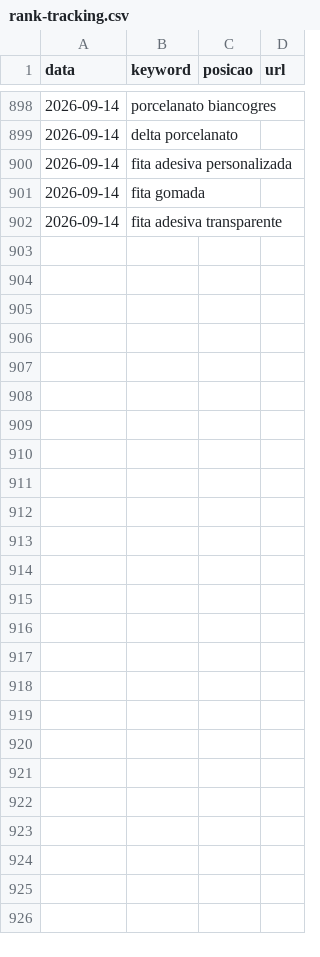
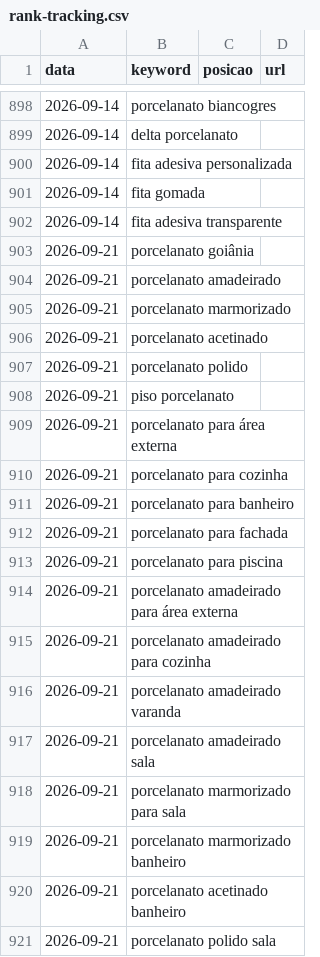
Before and after one commit to JeanZorzetti/roilabs, a CSV file: Docs/Obsidian/90-medicao/rank-tracking.csv, drawn as a sheet; only a part is shown, gaps mark what is left out; the diff covers the shown part only.

```diff
--- a/Docs/Obsidian/90-medicao/rank-tracking.csv
+++ b/Docs/Obsidian/90-medicao/rank-tracking.csv
@@ -902 +902,20 @@ data,keyword,posicao,url
 2026-09-14,"fita adesiva transparente",,
+2026-09-21,"porcelanato goiânia",,
+2026-09-21,"porcelanato amadeirado",,
+2026-09-21,"porcelanato marmorizado",,
+2026-09-21,"porcelanato acetinado",,
+2026-09-21,"porcelanato polido",,
+2026-09-21,"piso porcelanato",,
+2026-09-21,"porcelanato para área externa",,
+2026-09-21,"porcelanato para cozinha",,
+2026-09-21,"porcelanato para banheiro",,
+2026-09-21,"porcelanato para fachada",,
+2026-09-21,"porcelanato para piscina",,
+2026-09-21,"porcelanato amadeirado para área externa",,
+2026-09-21,"porcelanato amadeirado para cozinha",,
+2026-09-21,"porcelanato amadeirado varanda",,
+2026-09-21,"porcelanato amadeirado sala",,
+2026-09-21,"porcelanato marmorizado para sala",,
+2026-09-21,"porcelanato marmorizado banheiro",,
+2026-09-21,"porcelanato acetinado banheiro",,
+2026-09-21,"porcelanato polido sala",,
```
Also changed, not shown: 24 added rows elsewhere in this file, Docs/Obsidian/90-medicao/cwv.csv, 3 other files.
